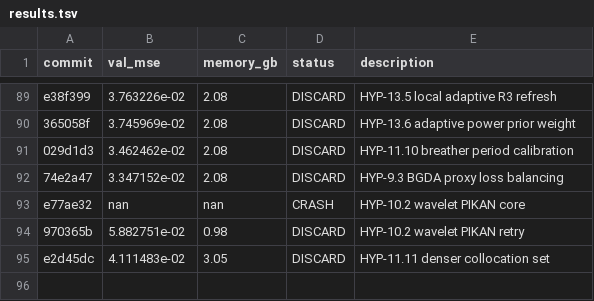
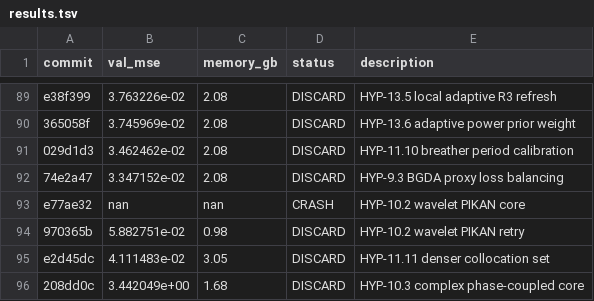
Before and after one commit to Lannix/autoresearch-kaggle, a TSV file: results.tsv, drawn as a sheet; only a part is shown, gaps mark what is left out; the diff names each change by its address in the sheet, - before the commit and + after, or states it on an @@ line.

Commit message:
Update roadmap: DISCARD HYP-10.3 complex phase-coupled core

```diff
--- a/results.tsv
+++ b/results.tsv
+row 96: 208dd0c | 3.442049e+00 | 1.68 | DISCARD | HYP-10.3 complex phase-coupled core
```
Also changed, not shown: 1 other file.
